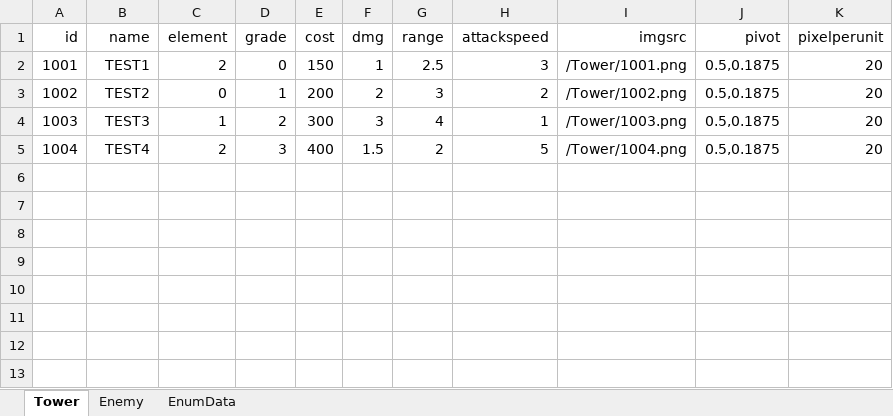
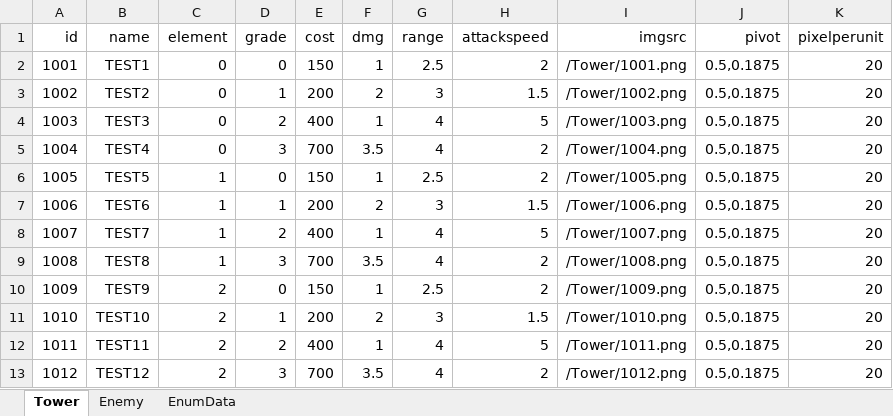
Before and after one commit to MaShuu-Studio/TETD, an Excel workbook: Utils/Excel To Json/bin/netcoreapp3.1/Data.xlsx, sheet Tower, drawn as a sheet; values as stored, in another font and other column widths than the file's, no borders; the diff names each change by its address in the sheet, - before the commit and + after, or states it on an @@ line.

Commit message:
Tower Random Prob

```diff
--- a/Utils/Excel To Json/bin/netcoreapp3.1/Data.xlsx (sheet Tower)
+++ b/Utils/Excel To Json/bin/netcoreapp3.1/Data.xlsx (sheet Tower)
-C2 (element): 2
+C2 (element): 0
-H2 (attackspeed): 3
+H2 (attackspeed): 2
-H3 (attackspeed): 2
+H3 (attackspeed): 1.5
-C4 (element): 1
+C4 (element): 0
-E4 (cost): 300
+E4 (cost): 400
-F4 (dmg): 3
+F4 (dmg): 1
-H4 (attackspeed): 1
+H4 (attackspeed): 5
-C5 (element): 2
+C5 (element): 0
-E5 (cost): 400
+E5 (cost): 700
-F5 (dmg): 1.5
+F5 (dmg): 3.5
-G5 (range): 2
+G5 (range): 4
-H5 (attackspeed): 5
+H5 (attackspeed): 2
+row 6: 1005 | TEST5 | 1 | 0 | 150 | 1 | 2.5 | 2 | /Tower/1005.png | 0.5,0.1875 | 20
+row 7: 1006 | TEST6 | 1 | 1 | 200 | 2 | 3 | 1.5 | /Tower/1006.png | 0.5,0.1875 | 20
+row 8: 1007 | TEST7 | 1 | 2 | 400 | 1 | 4 | 5 | /Tower/1007.png | 0.5,0.1875 | 20
+row 9: 1008 | TEST8 | 1 | 3 | 700 | 3.5 | 4 | 2 | /Tower/1008.png | 0.5,0.1875 | 20
+row 10: 1009 | TEST9 | 2 | 0 | 150 | 1 | 2.5 | 2 | /Tower/1009.png | 0.5,0.1875 | 20
+row 11: 1010 | TEST10 | 2 | 1 | 200 | 2 | 3 | 1.5 | /Tower/1010.png | 0.5,0.1875 | 20
+row 12: 1011 | TEST11 | 2 | 2 | 400 | 1 | 4 | 5 | /Tower/1011.png | 0.5,0.1875 | 20
+row 13: 1012 | TEST12 | 2 | 3 | 700 | 3.5 | 4 | 2 | /Tower/1012.png | 0.5,0.1875 | 20
```
Also changed, not shown: 45 other files.
